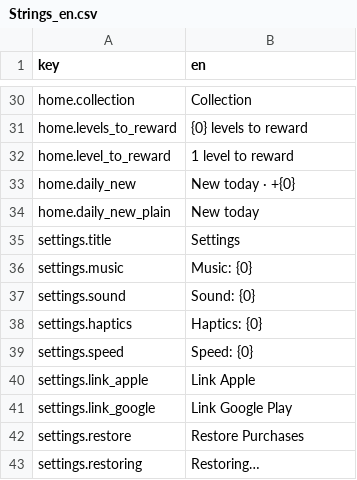
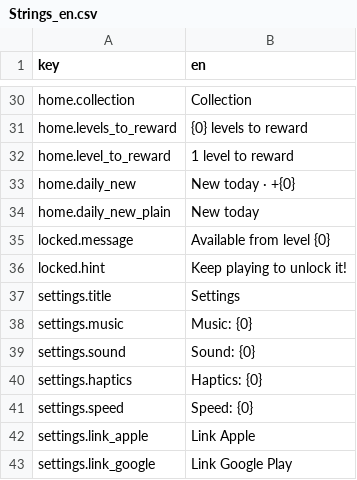
Before and after one commit to dmlapteacru/bloomlings, a CSV file: client/Assets/Bloomlings/UI/Localization/Resources/Strings_en.csv, drawn as a sheet; only a part is shown, gaps mark what is left out; the shorter side is filled out with more unchanged rows; the diff names each change by its address in the sheet, - before the commit and + after, or states it on an @@ line.

```diff
--- a/client/Assets/Bloomlings/UI/Localization/Resources/Strings_en.csv
+++ b/client/Assets/Bloomlings/UI/Localization/Resources/Strings_en.csv
+row 35: locked.message | Available from level {0}
+row 36: locked.hint | Keep playing to unlock it!
```
Also changed, not shown: 20 other files.
